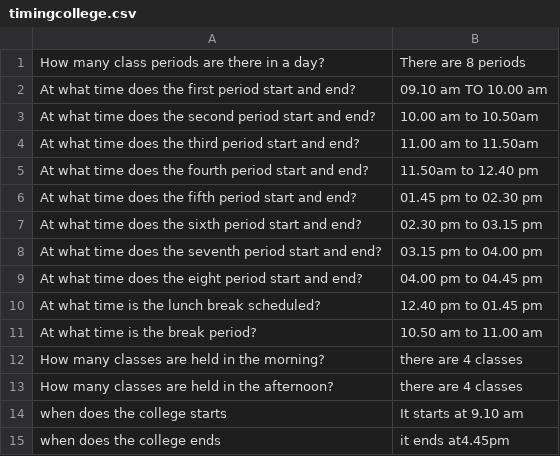
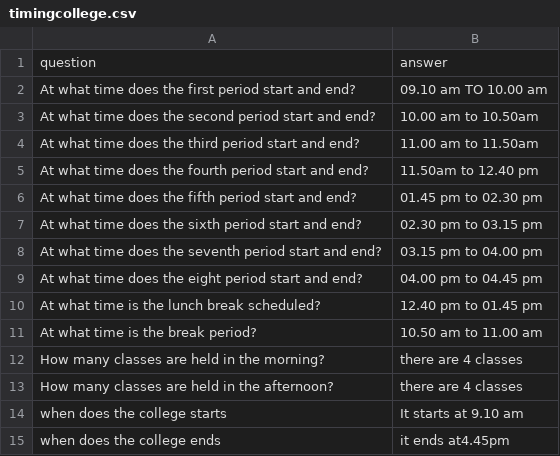
Before and after one commit to Sabinayaselvan/collegeBackend, a CSV file: data/timingcollege.csv, drawn as a sheet; removed rows and columns are numbered as before the commit, all else as after; the diff names each change by its address in the sheet, - before the commit and + after, or states it on an @@ line.

```diff
--- a/data/timingcollege.csv
+++ b/data/timingcollege.csv
-row 1: How many class periods are there in a day? | There are 8 periods
+row 1: question | answer
```
Also changed, not shown: data/Anti-ragging.csv, data/Cleaned_Scholarship_Details_UTF8.csv, 6 other files.
